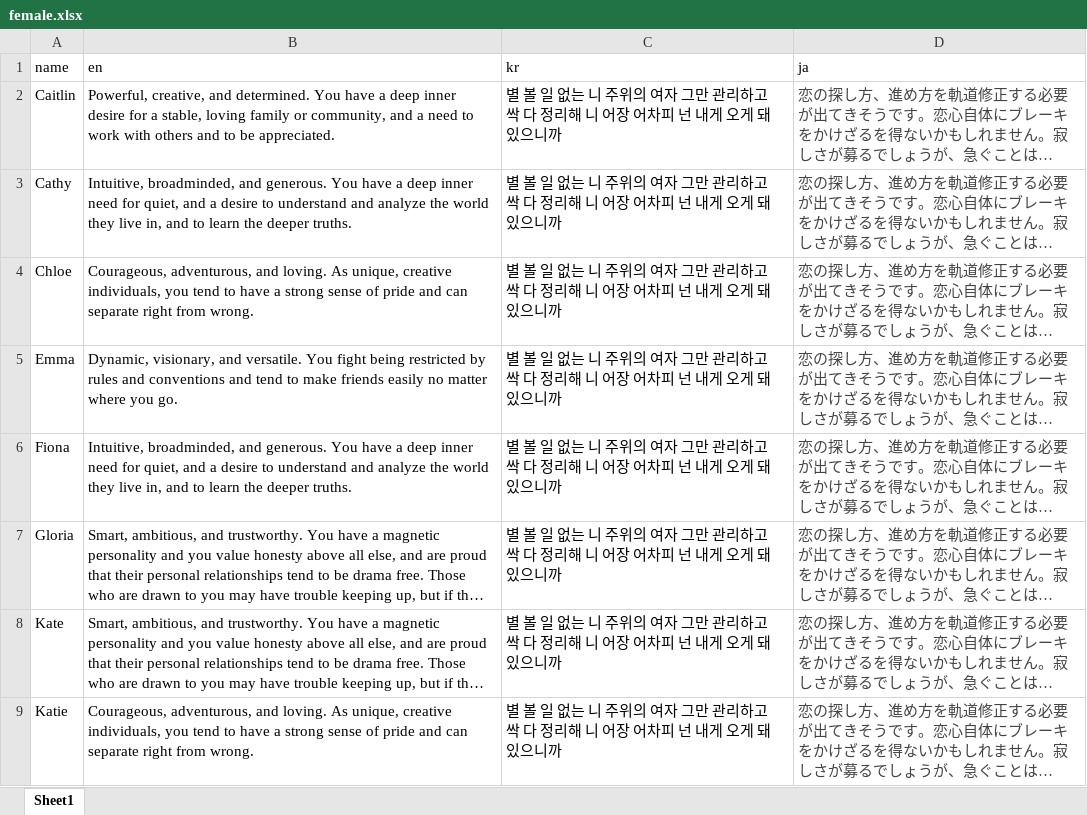
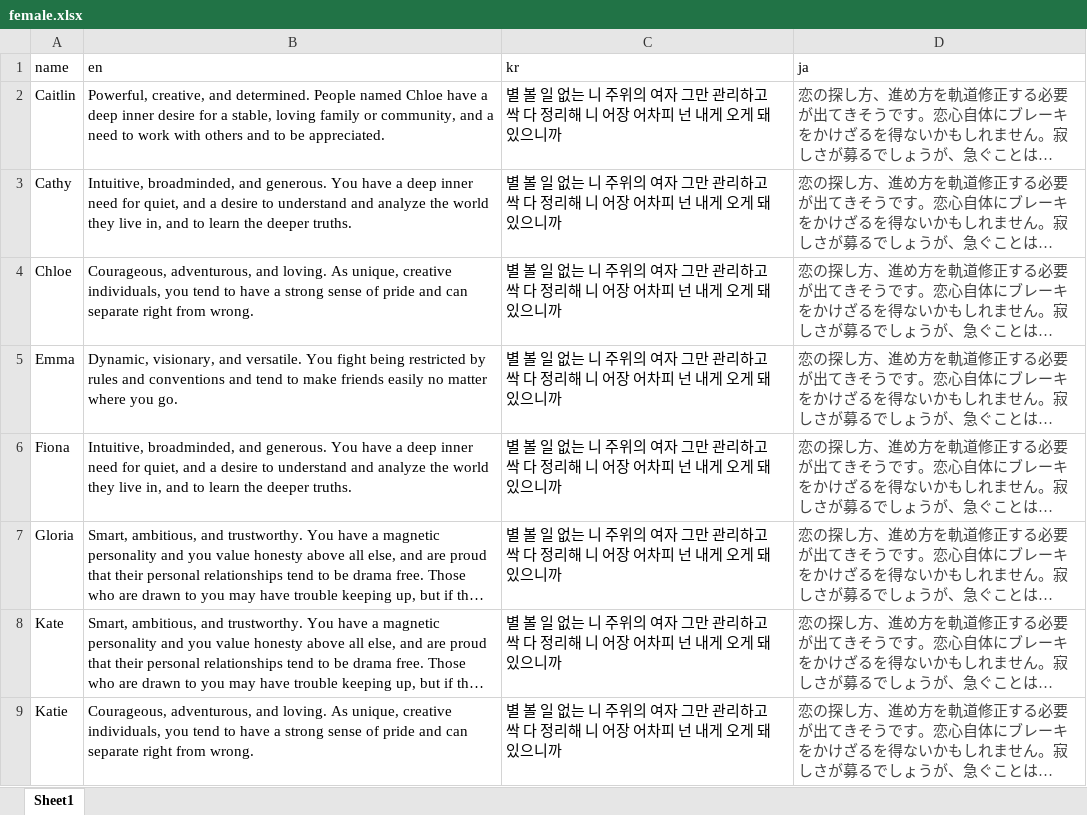
Before and after one commit to psyanite/nameme, an Excel workbook: assets/names/female.xlsx, sheet Sheet1, drawn as a sheet; only a part is shown; long unchanged cells end in …; values as stored, in another font and other column widths than the file's, no borders; the diff names each change by its address in the sheet, - before the commit and + after, or states it on an @@ line.

```diff
--- a/assets/names/female.xlsx (sheet Sheet1)
+++ b/assets/names/female.xlsx (sheet Sheet1)
-B2 (en): …and determined. You have a…
+B2 (en): …and determined. People named Chloe have a…
```
Also changed, not shown: 21 other files.
